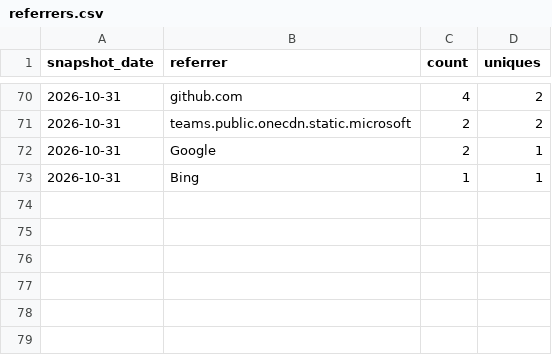
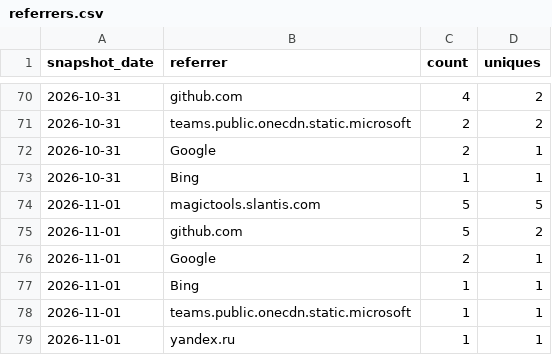
Before and after one commit to slantis/magic-tools, a CSV file: referrers.csv, drawn as a sheet; only a part is shown, gaps mark what is left out.

```diff
--- a/referrers.csv
+++ b/referrers.csv
@@ -73 +73,7 @@ snapshot_date,referrer,count,uniques
 2026-10-31,Bing,1,1
+2026-11-01,magictools.slantis.com,5,5
+2026-11-01,github.com,5,2
+2026-11-01,Google,2,1
+2026-11-01,Bing,1,1
+2026-11-01,teams.public.onecdn.static.microsoft,1,1
+2026-11-01,yandex.ru,1,1
```
Also changed, not shown: clones.csv, paths.csv, 3 other files.
